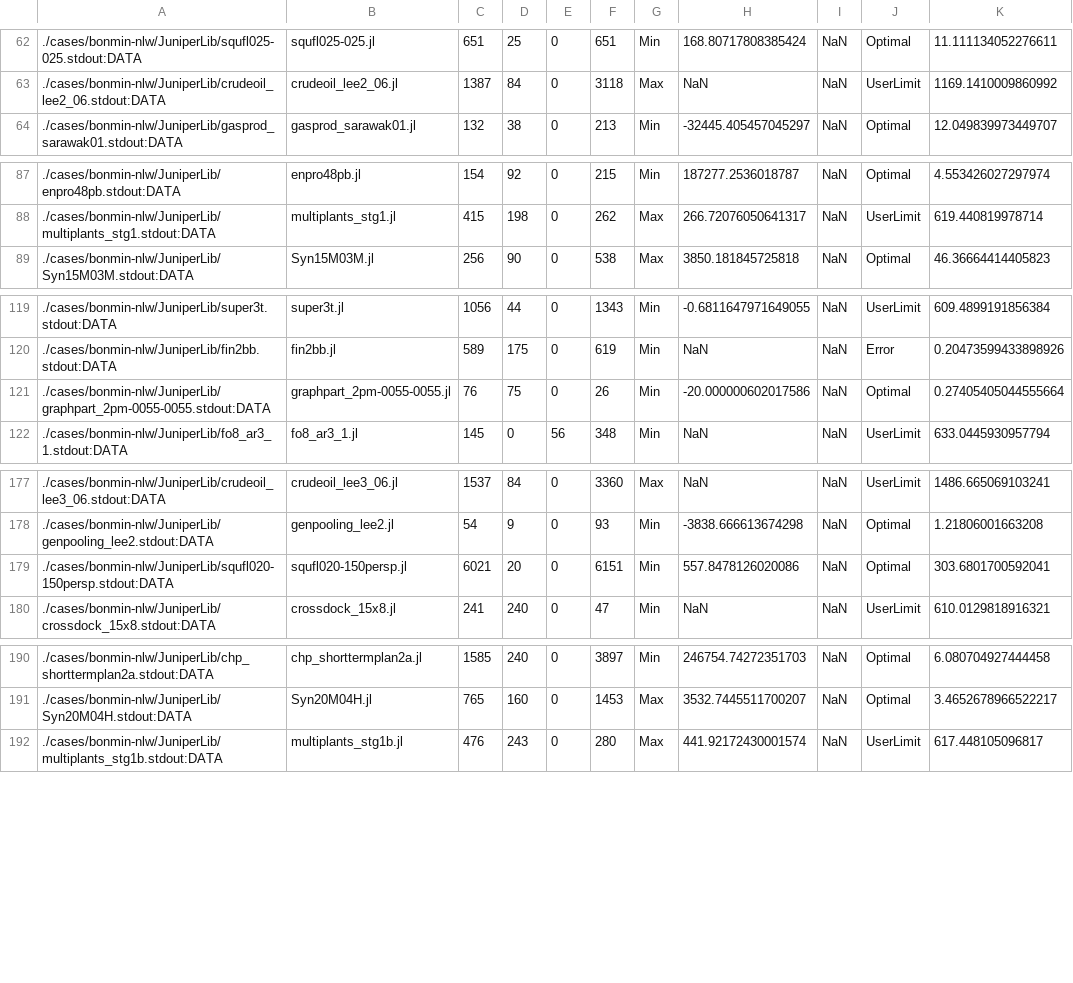
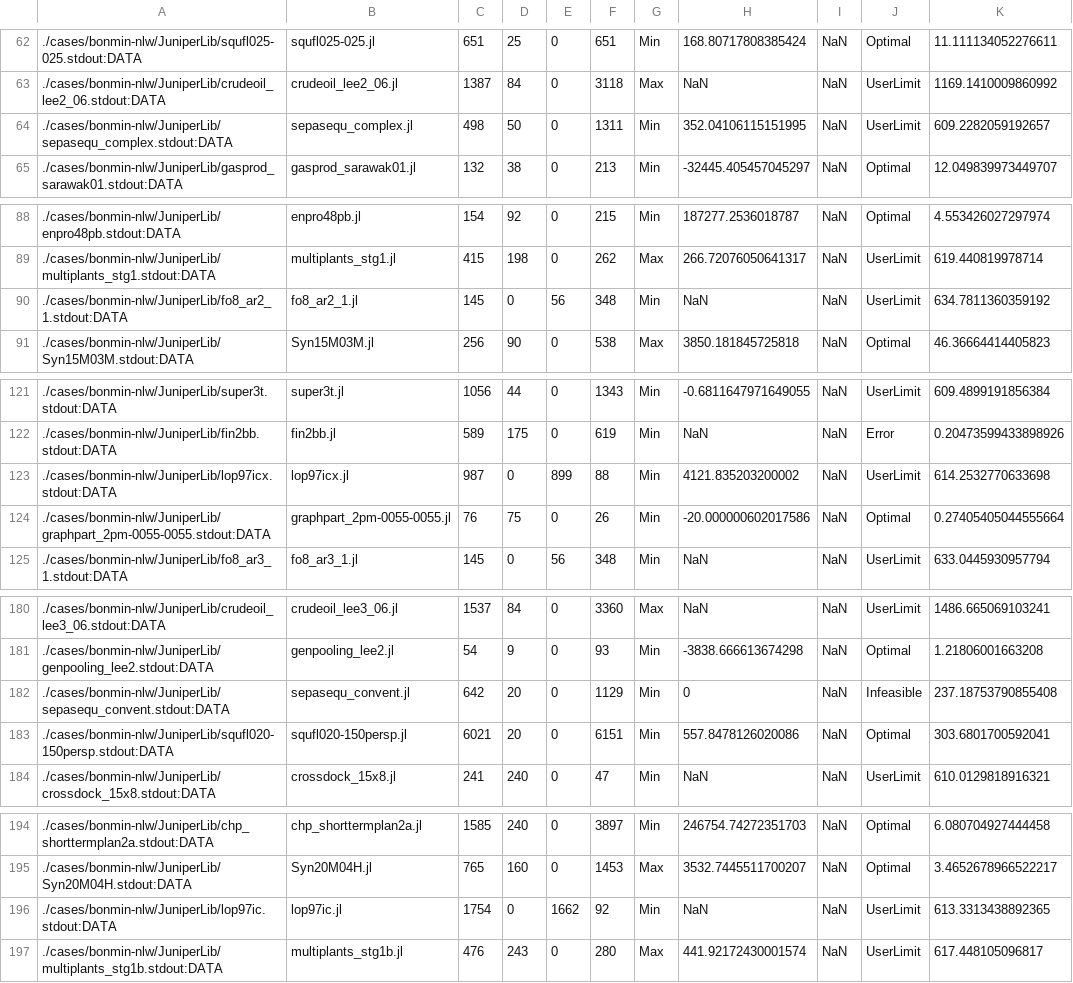
Before and after one commit to Wikunia/BnBVisual, a CSV file: data/complete/bonmin-nlw_data.csv, drawn as a sheet; only a part is shown, gaps mark what is left out; the diff covers the shown part only.

```diff
--- a/data/complete/bonmin-nlw_data.csv
+++ b/data/complete/bonmin-nlw_data.csv
@@ -63,2 +63,3 @@
 ./cases/bonmin-nlw/JuniperLib/crudeoil_lee2_06.stdout:DATA, crudeoil_lee2_06.jl, 1387, 84, 0, 3118, Max, NaN, NaN, UserLimit, 1169.1410009860992
+./cases/bonmin-nlw/JuniperLib/sepasequ_complex.stdout:DATA, sepasequ_complex.jl, 498, 50, 0, 1311, Min, 352.04106115151995, NaN, UserLimit, 609.2282059192657
 ./cases/bonmin-nlw/JuniperLib/gasprod_sarawak01.stdout:DATA, gasprod_sarawak01.jl, 132, 38, 0, 213, Min, -32445.405457045297, NaN, Optimal, 12.049839973449707
@@ -88,2 +89,3 @@
 ./cases/bonmin-nlw/JuniperLib/multiplants_stg1.stdout:DATA, multiplants_stg1.jl, 415, 198, 0, 262, Max, 266.72076050641317, NaN, UserLimit, 619.440819978714
+./cases/bonmin-nlw/JuniperLib/fo8_ar2_1.stdout:DATA, fo8_ar2_1.jl, 145, 0, 56, 348, Min, NaN, NaN, UserLimit, 634.7811360359192
 ./cases/bonmin-nlw/JuniperLib/Syn15M03M.stdout:DATA, Syn15M03M.jl, 256, 90, 0, 538, Max, 3850.181845725818, NaN, Optimal, 46.36664414405823
@@ -120,2 +122,3 @@
 ./cases/bonmin-nlw/JuniperLib/fin2bb.stdout:DATA, fin2bb.jl, 589, 175, 0, 619, Min, NaN, NaN, Error, 0.20473599433898926
+./cases/bonmin-nlw/JuniperLib/lop97icx.stdout:DATA, lop97icx.jl, 987, 0, 899, 88, Min, 4121.835203200002, NaN, UserLimit, 614.2532770633698
 ./cases/bonmin-nlw/JuniperLib/graphpart_2pm-0055-0055.stdout:DATA, graphpart_2pm-0055-0055.jl, 76, 75, 0, 26, Min, -20.000000602017586, NaN, Optimal, 0.27405405044555664
@@ -178,2 +181,3 @@
 ./cases/bonmin-nlw/JuniperLib/genpooling_lee2.stdout:DATA, genpooling_lee2.jl, 54, 9, 0, 93, Min, -3838.666613674298, NaN, Optimal, 1.21806001663208
+./cases/bonmin-nlw/JuniperLib/sepasequ_convent.stdout:DATA, sepasequ_convent.jl, 642, 20, 0, 1129, Min, 0, NaN, Infeasible, 237.18753790855408
 ./cases/bonmin-nlw/JuniperLib/squfl020-150persp.stdout:DATA, squfl020-150persp.jl, 6021, 20, 0, 6151, Min, 557.8478126020086, NaN, Optimal, 303.6801700592041
@@ -191,2 +195,3 @@
 ./cases/bonmin-nlw/JuniperLib/Syn20M04H.stdout:DATA, Syn20M04H.jl, 765, 160, 0, 1453, Max, 3532.7445511700207, NaN, Optimal, 3.4652678966522217
+./cases/bonmin-nlw/JuniperLib/lop97ic.stdout:DATA, lop97ic.jl, 1754, 0, 1662, 92, Min, NaN, NaN, UserLimit, 613.3313438892365
 ./cases/bonmin-nlw/JuniperLib/multiplants_stg1b.stdout:DATA, multiplants_stg1b.jl, 476, 243, 0, 280, Max, 441.92172430001574, NaN, UserLimit, 617.448105096817
```
Also changed, not shown: 3 added rows elsewhere in this file, data/complete/couenne-nlw_data.csv, data/complete/juniper_data.csv, 4 other files.
